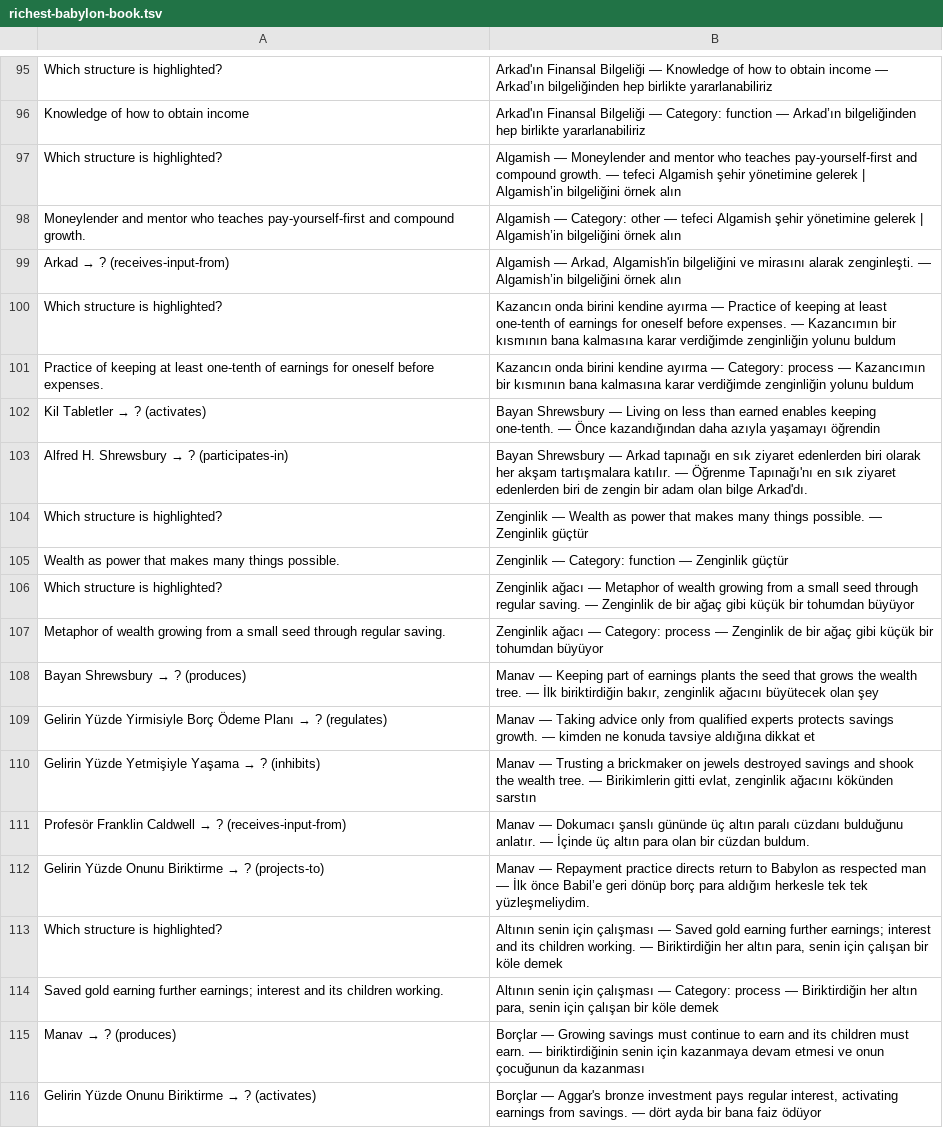
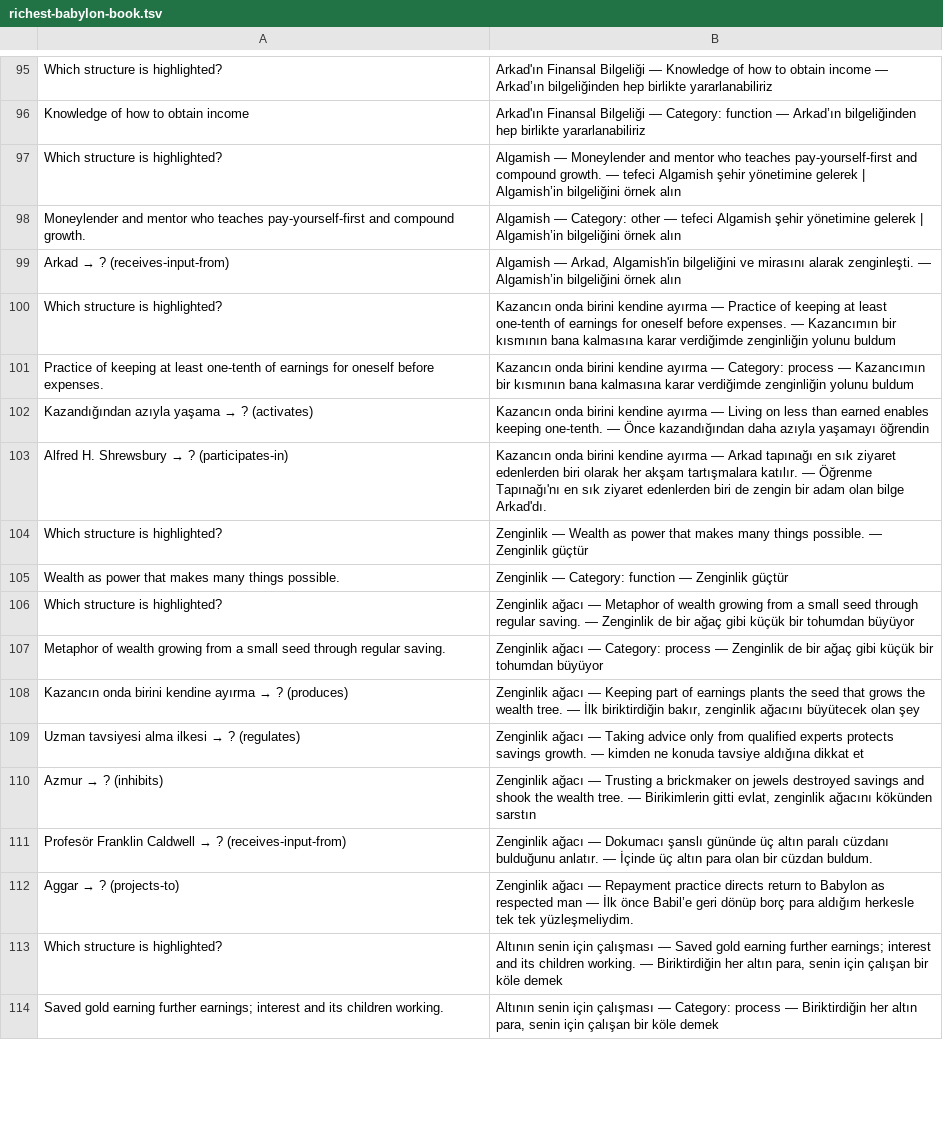
Before and after one commit to AegeanWorks/Atlas, a TSV file: demo/real_analyses/richest-babylon-book.tsv, drawn as a sheet; only a part is shown, gaps mark what is left out; the diff covers the shown part only.

Commit message:
feat(atlas): chunk-id disambiguation plus demo-integrity gate

```diff
--- a/demo/real_analyses/richest-babylon-book.tsv
+++ b/demo/real_analyses/richest-babylon-book.tsv
@@ -101,4 +101,4 @@ Which structure is highlighted?	Kazancın onda birini kendine ayırma — Practi
 Practice of keeping at least one-tenth of earnings for oneself before expenses.	Kazancın onda birini kendine ayırma — Category: process — Kazancımın bir kısmının bana kalmasına karar verdiğimde zenginliğin yolunu buldum
-Kil Tabletler → ? (activates)	Bayan Shrewsbury — Living on less than earned enables keeping one-tenth. — Önce kazandığından daha azıyla yaşamayı öğrendin
-Alfred H. Shrewsbury → ? (participates-in)	Bayan Shrewsbury — Arkad tapınağı en sık ziyaret edenlerden biri olarak her akşam tartışmalara katılır. — Öğrenme Tapınağı'nı en sık ziyaret edenlerden biri de zengin bir adam olan bilge Arkad'dı.
+Kazandığından azıyla yaşama → ? (activates)	Kazancın onda birini kendine ayırma — Living on less than earned enables keeping one-tenth. — Önce kazandığından daha azıyla yaşamayı öğrendin
+Alfred H. Shrewsbury → ? (participates-in)	Kazancın onda birini kendine ayırma — Arkad tapınağı en sık ziyaret edenlerden biri olarak her akşam tartışmalara katılır. — Öğrenme Tapınağı'nı en sık ziyaret edenlerden biri de zengin bir adam olan bilge Arkad'dı.
 Which structure is highlighted?	Zenginlik — Wealth as power that makes many things possible. — Zenginlik güçtür
@@ -107,10 +107,8 @@ Which structure is highlighted?	Zenginlik ağacı — Metaphor of wealth growing
 Metaphor of wealth growing from a small seed through regular saving.	Zenginlik ağacı — Category: process — Zenginlik de bir ağaç gibi küçük bir tohumdan büyüyor
-Bayan Shrewsbury → ? (produces)	Manav — Keeping part of earnings plants the seed that grows the wealth tree. — İlk biriktirdiğin bakır, zenginlik ağacını büyütecek olan şey
-Gelirin Yüzde Yirmisiyle Borç Ödeme Planı → ? (regulates)	Manav — Taking advice only from qualified experts protects savings growth. — kimden ne konuda tavsiye aldığına dikkat et
-Gelirin Yüzde Yetmişiyle Yaşama → ? (inhibits)	Manav — Trusting a brickmaker on jewels destroyed savings and shook the wealth tree. — Birikimlerin gitti evlat, zenginlik ağacını kökünden sarstın
-Profesör Franklin Caldwell → ? (receives-input-from)	Manav — Dokumacı şanslı gününde üç altın paralı cüzdanı bulduğunu anlatır. — İçinde üç altın para olan bir cüzdan buldum.
-Gelirin Yüzde Onunu Biriktirme → ? (projects-to)	Manav — Repayment practice directs return to Babylon as respected man — İlk önce Babil’e geri dönüp borç para aldığım herkesle tek tek yüzleşmeliydim.
+Kazancın onda birini kendine ayırma → ? (produces)	Zenginlik ağacı — Keeping part of earnings plants the seed that grows the wealth tree. — İlk biriktirdiğin bakır, zenginlik ağacını büyütecek olan şey
+Uzman tavsiyesi alma ilkesi → ? (regulates)	Zenginlik ağacı — Taking advice only from qualified experts protects savings growth. — kimden ne konuda tavsiye aldığına dikkat et
+Azmur → ? (inhibits)	Zenginlik ağacı — Trusting a brickmaker on jewels destroyed savings and shook the wealth tree. — Birikimlerin gitti evlat, zenginlik ağacını kökünden sarstın
+Profesör Franklin Caldwell → ? (receives-input-from)	Zenginlik ağacı — Dokumacı şanslı gününde üç altın paralı cüzdanı bulduğunu anlatır. — İçinde üç altın para olan bir cüzdan buldum.
+Aggar → ? (projects-to)	Zenginlik ağacı — Repayment practice directs return to Babylon as respected man — İlk önce Babil’e geri dönüp borç para aldığım herkesle tek tek yüzleşmeliydim.
 Which structure is highlighted?	Altının senin için çalışması — Saved gold earning further earnings; interest and its children working. — Biriktirdiğin her altın para, senin için çalışan bir köle demek
 Saved gold earning further earnings; interest and its children working.	Altının senin için çalışması — Category: process — Biriktirdiğin her altın para, senin için çalışan bir köle demek
-Manav → ? (produces)	Borçlar — Growing savings must continue to earn and its children must earn. — biriktirdiğinin senin için kazanmaya devam etmesi ve onun çocuğunun da kazanması
-Gelirin Yüzde Onunu Biriktirme → ? (activates)	Borçlar — Aggar's bronze investment pays regular interest, activating earnings from savings. — dört ayda bir bana faiz ödüyor
```
Also changed, not shown: 11 added rows, 9 removed rows and 18 edited cells elsewhere in this file, 11 other files.
